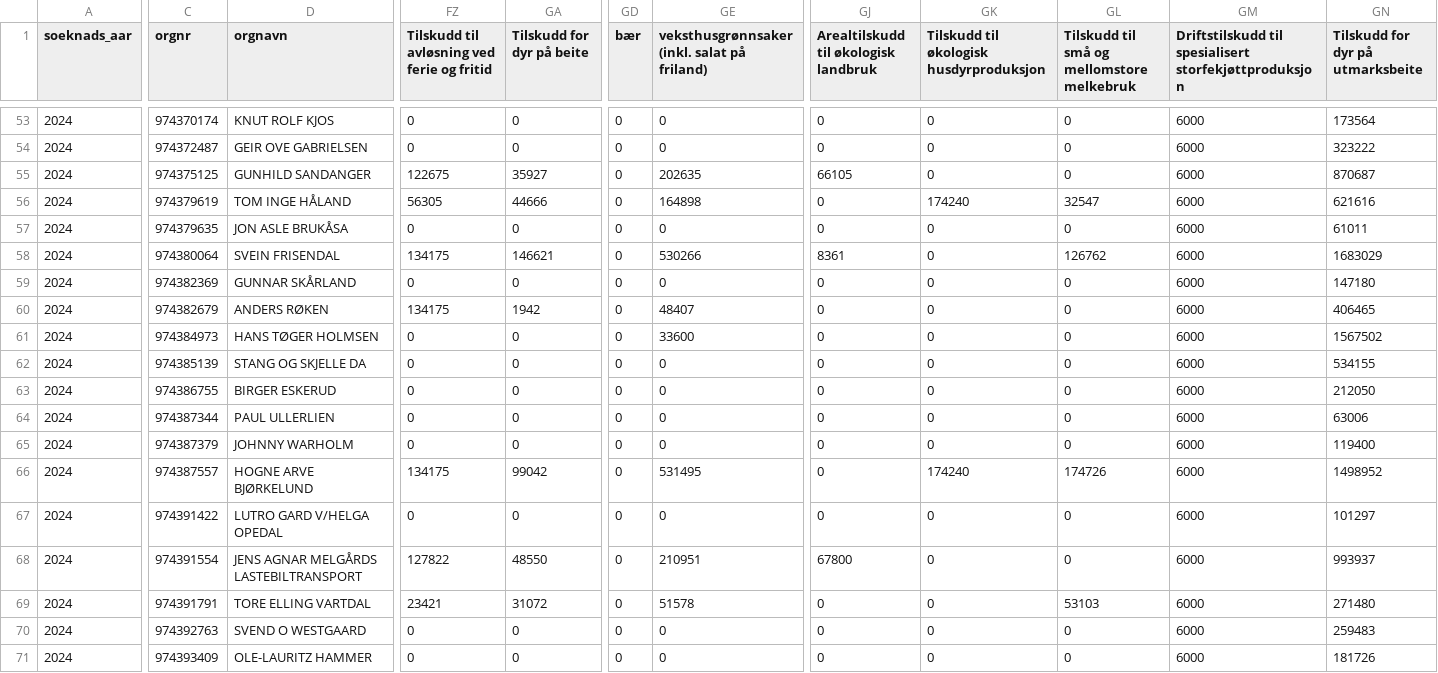
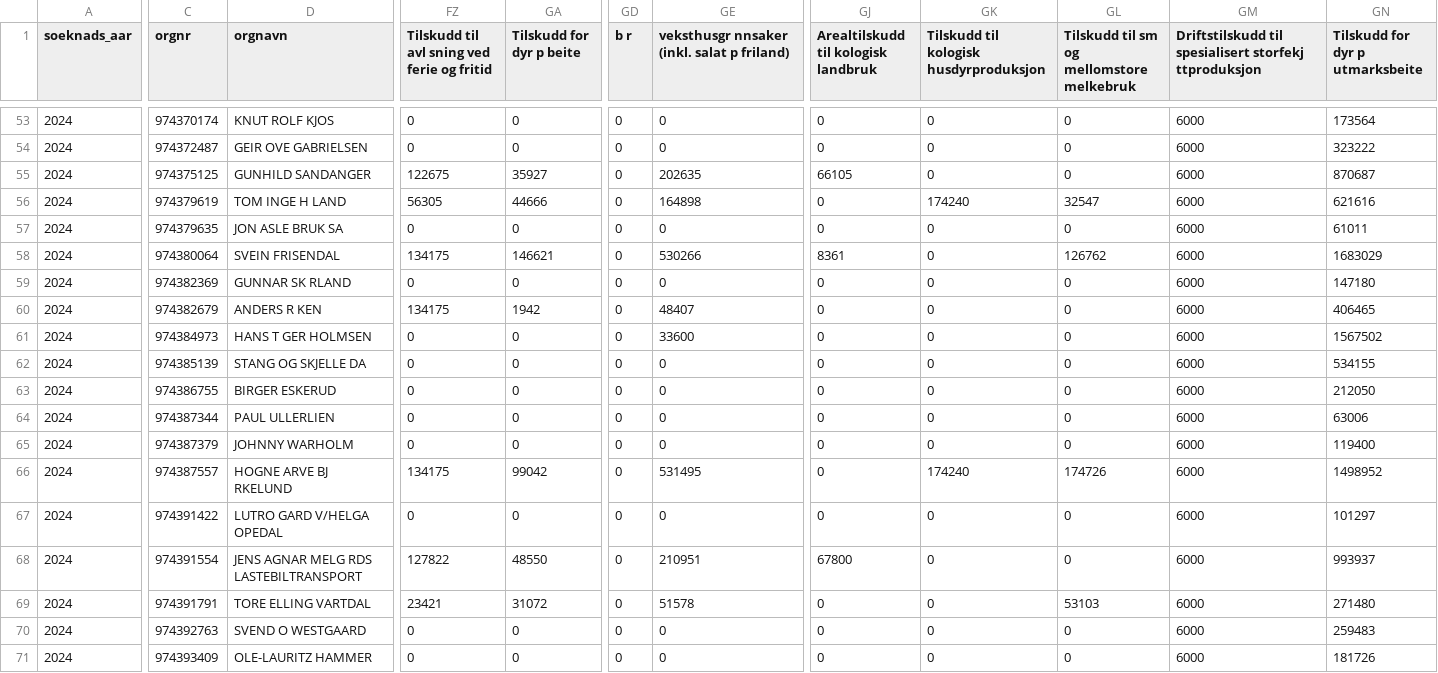
Before and after one commit to LandbruksdirektoratetGIT/opendata, a CSV file: datasets/produksjon-og-avlosertilskudd/2024/sample.csv, drawn as a sheet; only a part is shown, gaps mark what is left out; the diff covers the shown part only; the diff names each change by its address in the sheet, - before the commit and + after, or states it on an @@ line.

Commit message:
Update sample.csv

```diff
--- a/datasets/produksjon-og-avlosertilskudd/2024/sample.csv
+++ b/datasets/produksjon-og-avlosertilskudd/2024/sample.csv
-FZ1: Tilskudd til avløsning ved ferie og fritid
+FZ1: Tilskudd til avl sning ved ferie og fritid
-GA1: Tilskudd for dyr på beite
+GA1: Tilskudd for dyr p beite
-GD1: bær
+GD1: b r
-GE1: veksthusgrønnsaker (inkl. salat på friland)
+GE1: veksthusgr nnsaker (inkl. salat p friland)
-GJ1: Arealtilskudd til økologisk landbruk
+GJ1: Arealtilskudd til kologisk landbruk
-GK1: Tilskudd til økologisk husdyrproduksjon
+GK1: Tilskudd til kologisk husdyrproduksjon
-GL1: Tilskudd til små og mellomstore melkebruk
+GL1: Tilskudd til sm og mellomstore melkebruk
-GM1: …til spesialisert storfekjøttproduksjon
+GM1: …til spesialisert storfekj ttproduksjon
-GN1: Tilskudd for dyr på utmarksbeite
+GN1: Tilskudd for dyr p utmarksbeite
-D56 (orgnavn): TOM INGE HÅLAND
+D56 (orgnavn): TOM INGE H LAND
-D57 (orgnavn): JON ASLE BRUKÅSA
+D57 (orgnavn): JON ASLE BRUK SA
-D59 (orgnavn): GUNNAR SKÅRLAND
+D59 (orgnavn): GUNNAR SK RLAND
-D60 (orgnavn): ANDERS RØKEN
+D60 (orgnavn): ANDERS R KEN
-D61 (orgnavn): HANS TØGER HOLMSEN
+D61 (orgnavn): HANS T GER HOLMSEN
-D66 (orgnavn): HOGNE ARVE BJØRKELUND
+D66 (orgnavn): HOGNE ARVE BJ RKELUND
-D68 (orgnavn): JENS AGNAR MELGÅRDS LASTEBILTRANSPORT
+D68 (orgnavn): JENS AGNAR MELG RDS LASTEBILTRANSPORT
```
Also changed, not shown: 83 edited cells elsewhere in this file.
